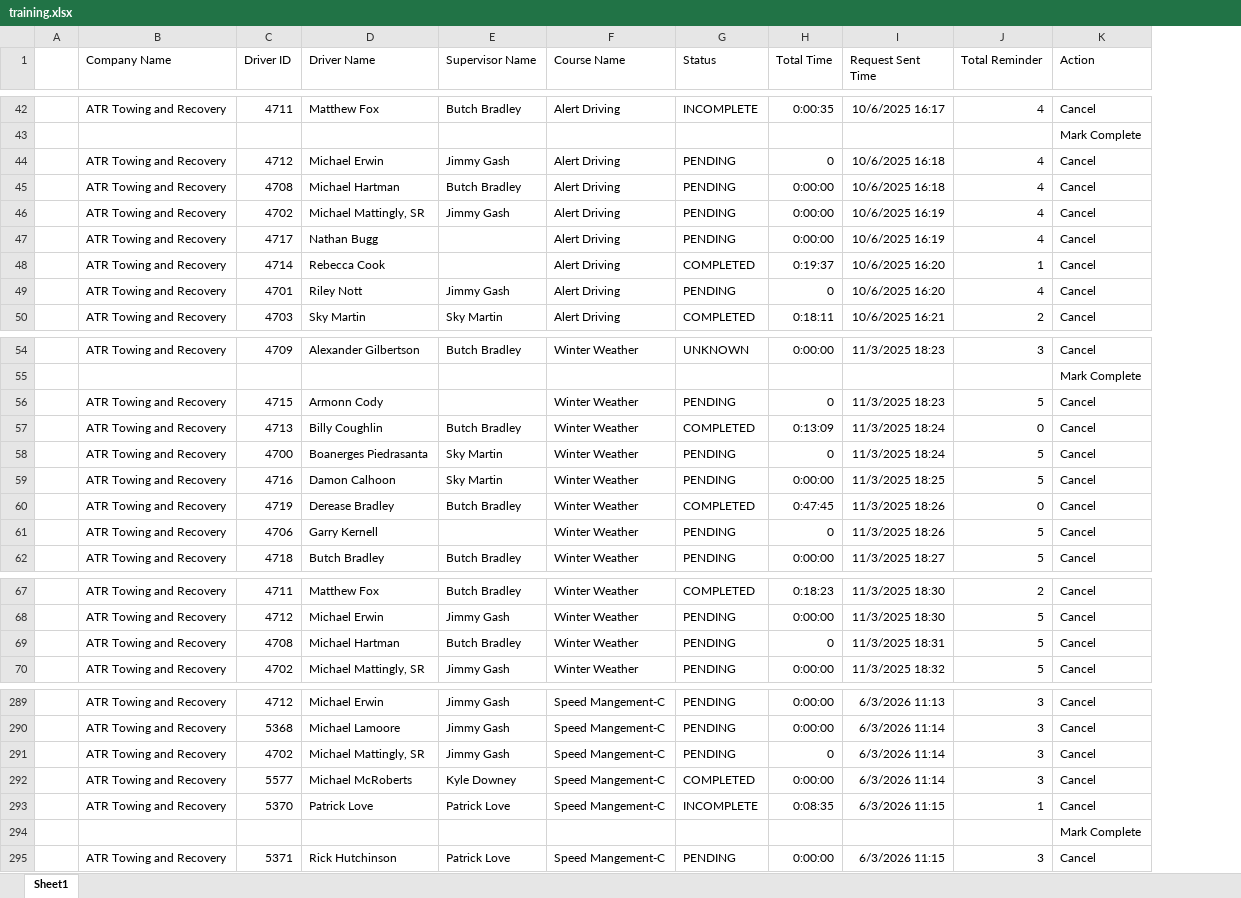
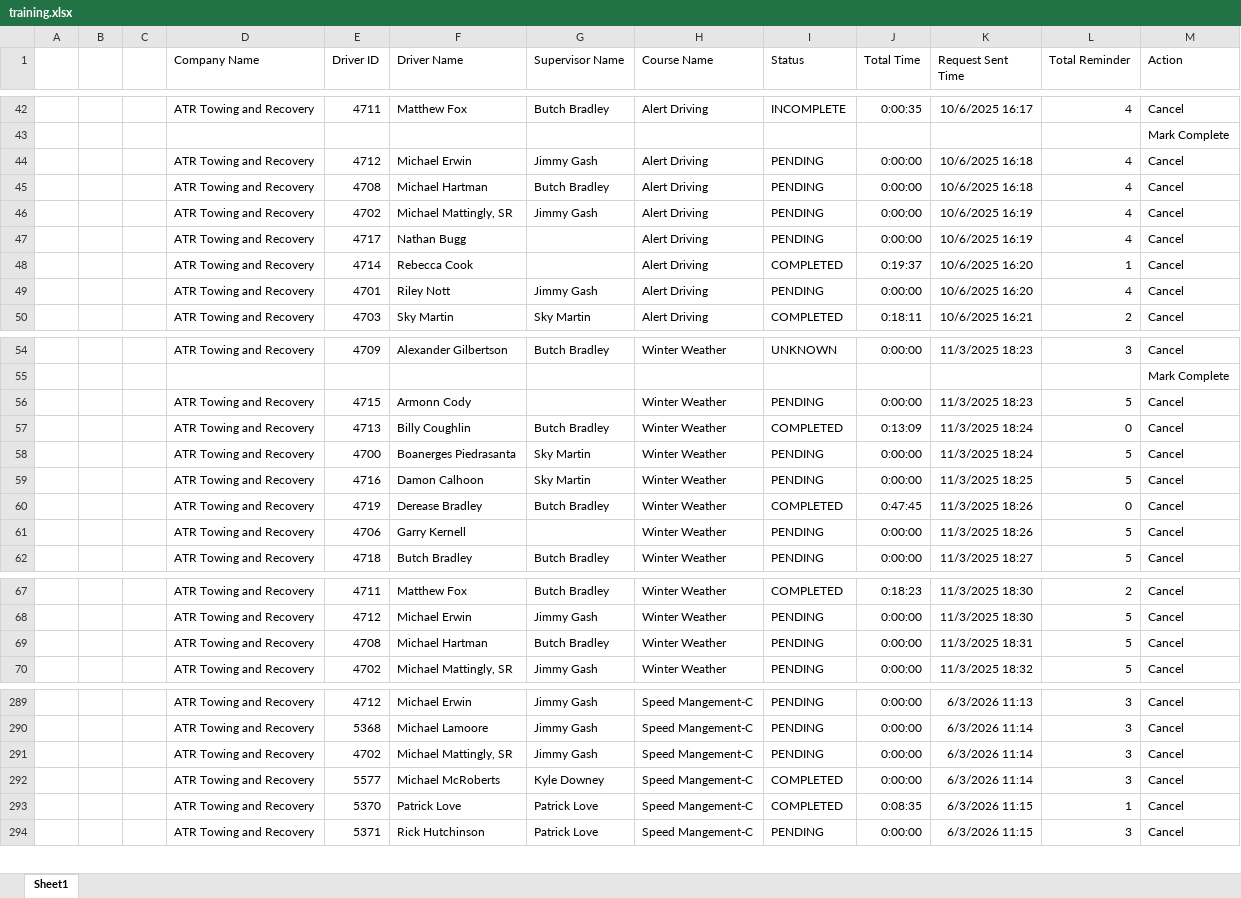
Before and after one commit to jmullins-DEN/ATR, an Excel workbook: training.xlsx, sheet Sheet1, drawn as a sheet; only a part is shown, gaps mark what is left out; values as stored, in another font and other column widths than the file's, no borders; removed rows and columns are numbered as before the commit, all else as after; the diff covers the shown part only; the diff names each change by its address in the sheet, - before the commit and + after, or states it on an @@ line.

Commit message:
Weekly data update: training.xlsx

```diff
--- a/training.xlsx (sheet Sheet1)
+++ b/training.xlsx (sheet Sheet1)
+column B, empty
+column C, empty
-J44 (Total Time): 0
+J44 (Total Time): 0:00:00
-J49 (Total Time): 0
+J49 (Total Time): 0:00:00
-J56 (Total Time): 0
+J56 (Total Time): 0:00:00
-J58 (Total Time): 0
+J58 (Total Time): 0:00:00
-J61 (Total Time): 0
+J61 (Total Time): 0:00:00
-J69 (Total Time): 0
+J69 (Total Time): 0:00:00
-J291 (Total Time): 0
+J291 (Total Time): 0:00:00
-I293 (Status): INCOMPLETE
+I293 (Status): COMPLETED
-row 294:  |  |  |  |  |  |  |  |  |  | Mark Complete
```
Also changed, not shown: 5 edited cells elsewhere in this sheet.
